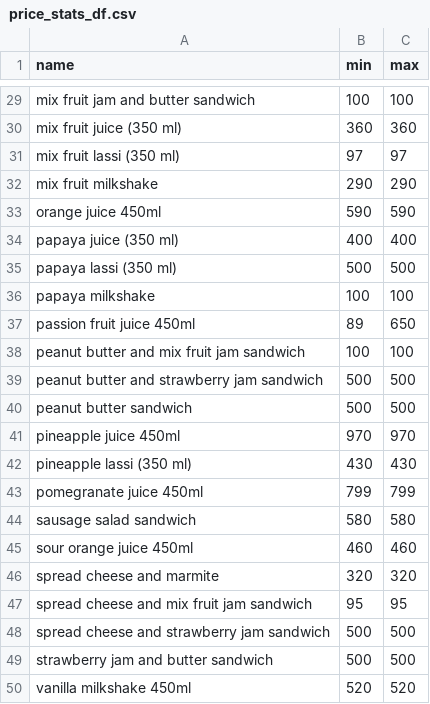
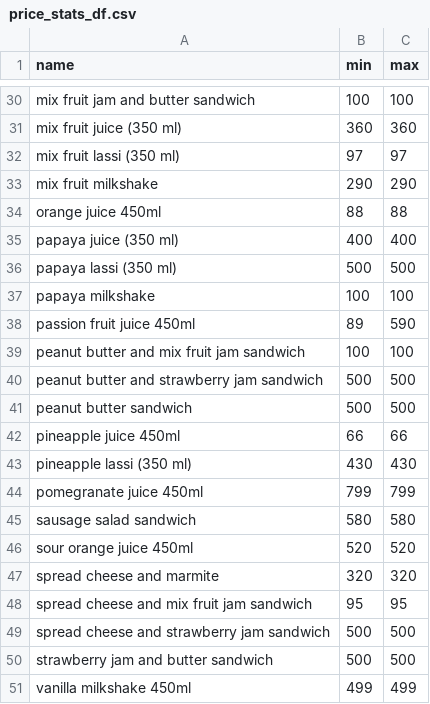
Before and after one commit to GanishkaWidanapathirana/demand, a CSV file: backend/app/resources/price_stats_df.csv, drawn as a sheet; only a part is shown, gaps mark what is left out; the diff covers the shown part only.

```diff
--- a/backend/app/resources/price_stats_df.csv
+++ b/backend/app/resources/price_stats_df.csv
@@ -32,3 +33,3 @@ mix fruit lassi (350 ml),97,97
 mix fruit milkshake,290,290
-orange juice 450ml,590,590
+orange juice 450ml,88,88
 papaya juice (350 ml),400,400
@@ -36,3 +37,3 @@ papaya lassi (350 ml),500,500
 papaya milkshake,100,100
-passion fruit juice 450ml,89,650
+passion fruit juice 450ml,89,590
 peanut butter and mix fruit jam sandwich,100,100
@@ -40,3 +41,3 @@ peanut butter and strawberry jam sandwich,500,500
 peanut butter sandwich,500,500
-pineapple juice 450ml,970,970
+pineapple juice 450ml,66,66
 pineapple lassi (350 ml),430,430
@@ -44,3 +45,3 @@ pomegranate juice 450ml,799,799
 sausage salad sandwich,580,580
-sour orange juice 450ml,460,460
+sour orange juice 450ml,520,520
 spread cheese and marmite,320,320
@@ -49,2 +50,2 @@ spread cheese and strawberry jam sandwich,500,500
 strawberry jam and butter sandwich,500,500
-vanilla milkshake 450ml,520,520
+vanilla milkshake 450ml,499,499
```
Also changed, not shown: 1 added row and 44 edited cells elsewhere in this file, 5 other files.
